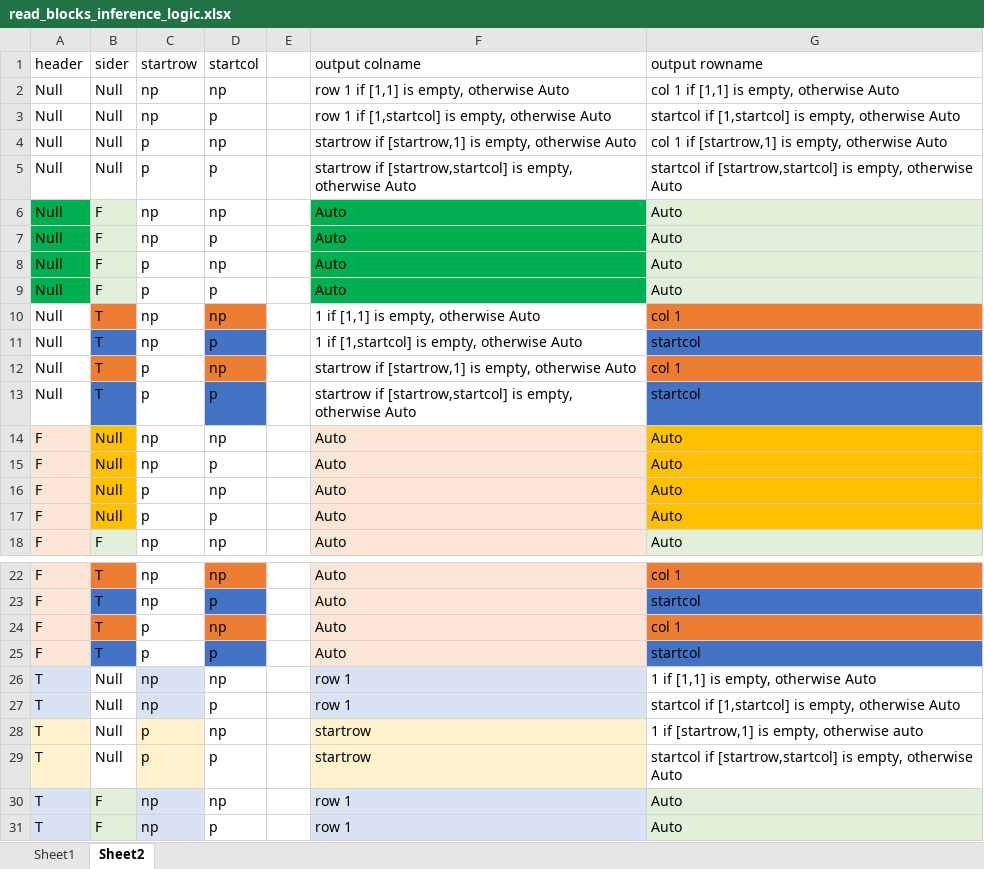
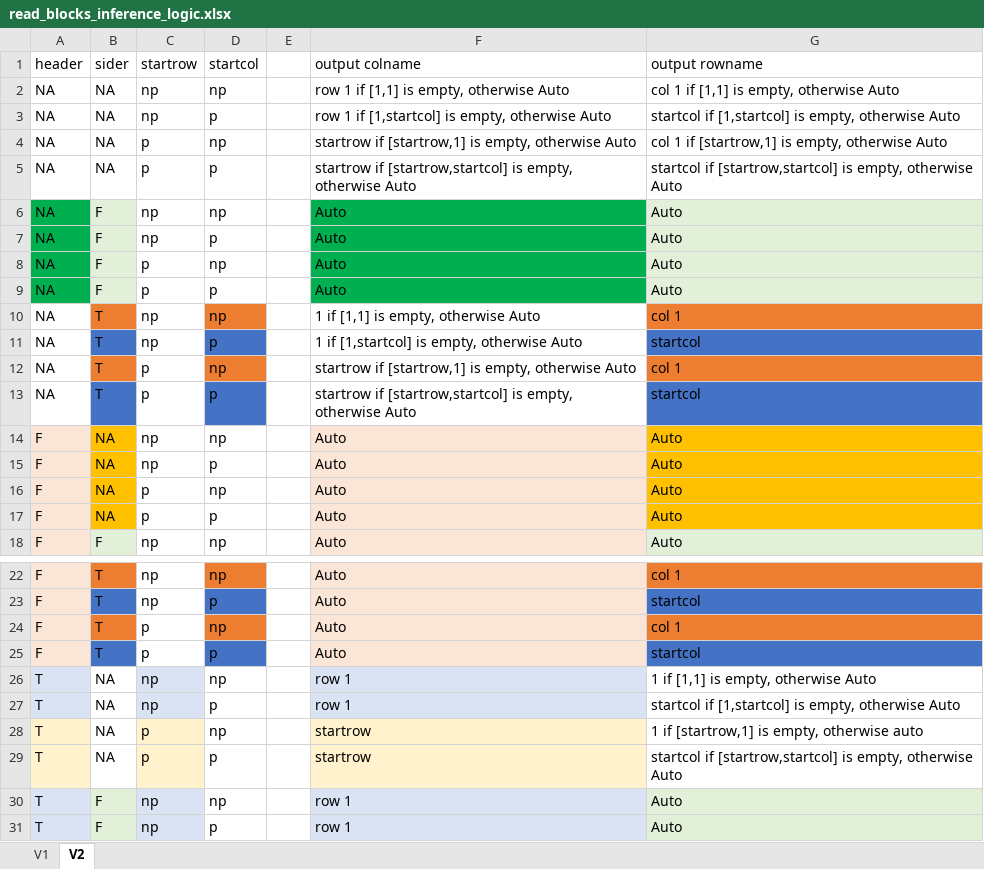
Before and after one commit to mikeblazanin/gcplyr, an Excel workbook: notes/read_blocks_inference_logic.xlsx, sheet V2, drawn as a sheet; only a part is shown, gaps mark what is left out; values as stored, in another font and other column widths than the file's, no borders; the diff names each change by its address in the sheet, - before the commit and + after, or states it on an @@ line.

Commit message:
updated notes

```diff
--- a/notes/read_blocks_inference_logic.xlsx (sheet V2)
+++ b/notes/read_blocks_inference_logic.xlsx (sheet V2)
-sheet tab: Sheet1
+sheet tab: V1
-sheet tab: Sheet2
+sheet tab: V2
-A2:A13 (header): Null
+A2:A13 (header): NA
-B2:B5 (sider): Null
+B2:B5 (sider): NA
-B14:B17 (sider): Null
+B14:B17 (sider): NA
-B26:B29 (sider): Null
+B26:B29 (sider): NA
```
